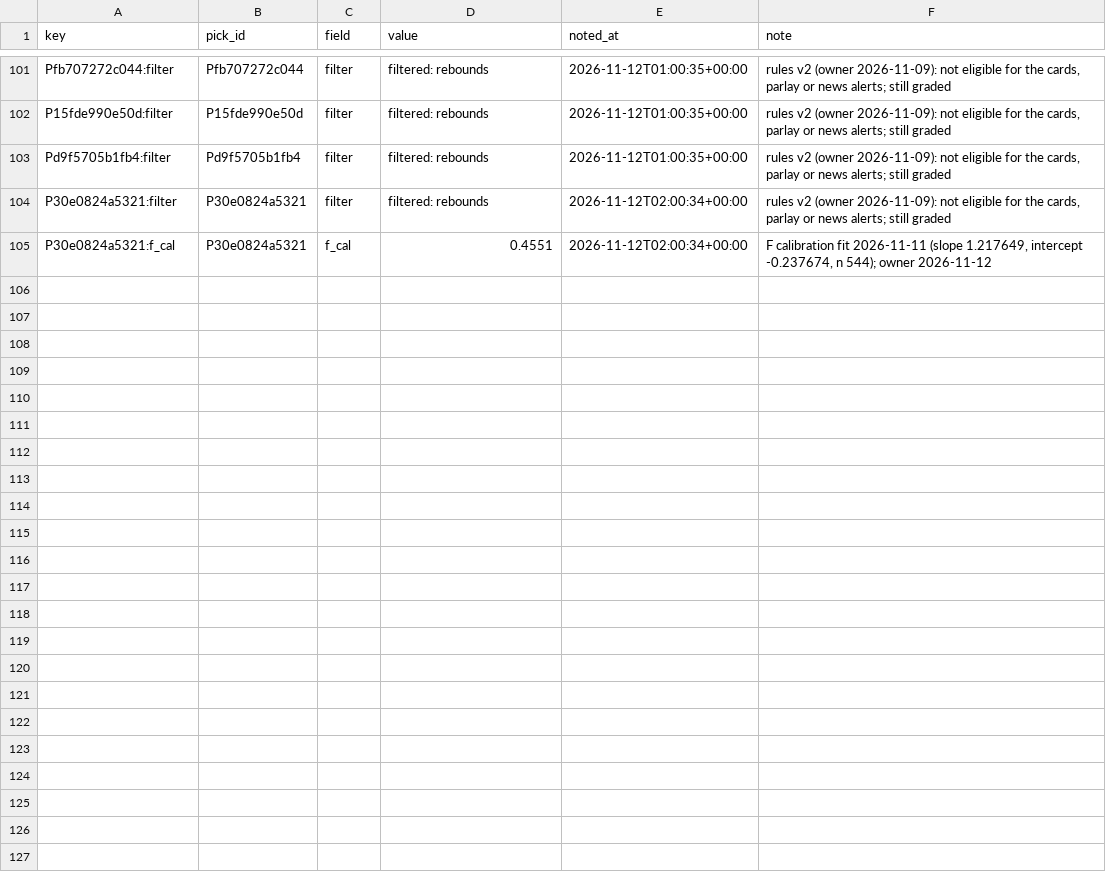
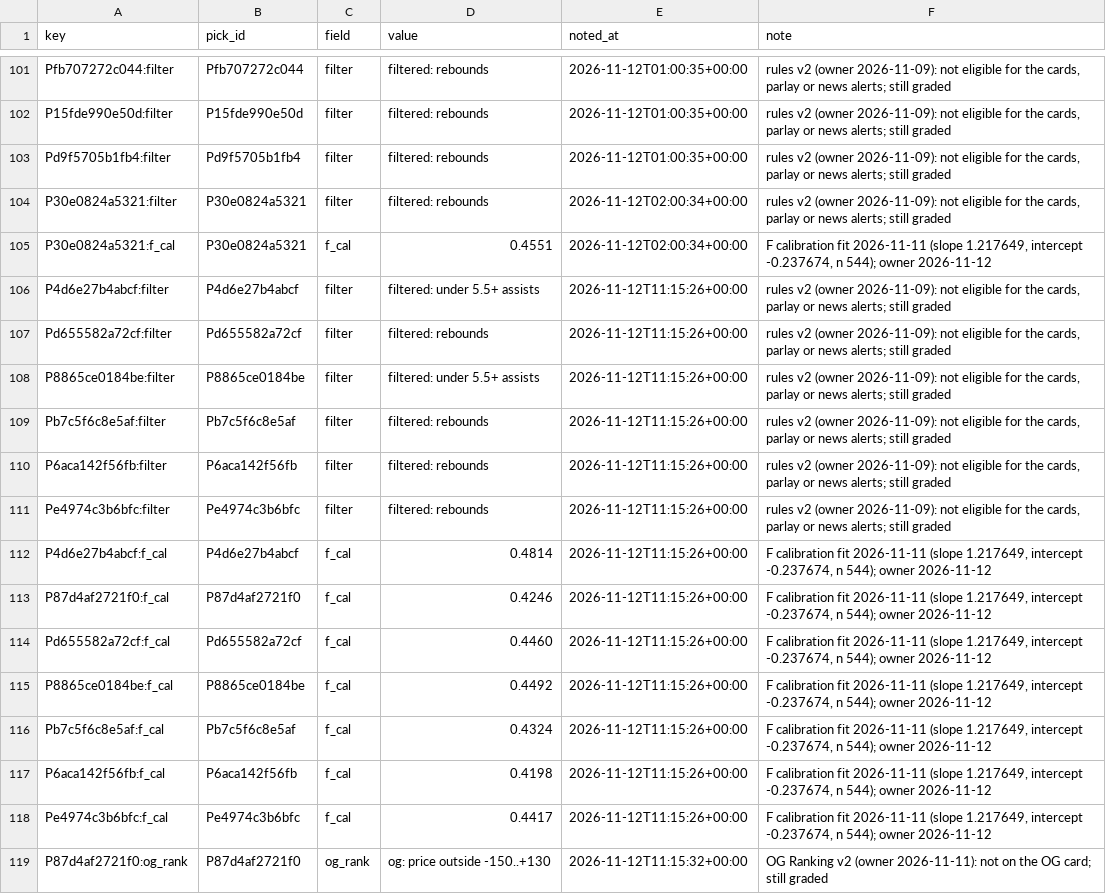
Before and after one commit to PirateKingInc/test-m11, a CSV file: ledger/annotations.csv, drawn as a sheet; only a part is shown, gaps mark what is left out.

```diff
--- a/ledger/annotations.csv
+++ b/ledger/annotations.csv
@@ -105 +105,15 @@ P30e0824a5321:filter,P30e0824a5321,filter,filtered: rebounds,2026-11-12T02:00:34
 P30e0824a5321:f_cal,P30e0824a5321,f_cal,0.4551,2026-11-12T02:00:34+00:00,"F calibration fit 2026-11-11 (slope 1.217649, intercept -0.237674, n 544); owner 2026-11-12"
+P4d6e27b4abcf:filter,P4d6e27b4abcf,filter,filtered: under 5.5+ assists,2026-11-12T11:15:26+00:00,"rules v2 (owner 2026-11-09): not eligible for the cards, parlay or news alerts; still graded"
+Pd655582a72cf:filter,Pd655582a72cf,filter,filtered: rebounds,2026-11-12T11:15:26+00:00,"rules v2 (owner 2026-11-09): not eligible for the cards, parlay or news alerts; still graded"
+P8865ce0184be:filter,P8865ce0184be,filter,filtered: under 5.5+ assists,2026-11-12T11:15:26+00:00,"rules v2 (owner 2026-11-09): not eligible for the cards, parlay or news alerts; still graded"
+Pb7c5f6c8e5af:filter,Pb7c5f6c8e5af,filter,filtered: rebounds,2026-11-12T11:15:26+00:00,"rules v2 (owner 2026-11-09): not eligible for the cards, parlay or news alerts; still graded"
+P6aca142f56fb:filter,P6aca142f56fb,filter,filtered: rebounds,2026-11-12T11:15:26+00:00,"rules v2 (owner 2026-11-09): not eligible for the cards, parlay or news alerts; still graded"
+Pe4974c3b6bfc:filter,Pe4974c3b6bfc,filter,filtered: rebounds,2026-11-12T11:15:26+00:00,"rules v2 (owner 2026-11-09): not eligible for the cards, parlay or news alerts; still graded"
+P4d6e27b4abcf:f_cal,P4d6e27b4abcf,f_cal,0.4814,2026-11-12T11:15:26+00:00,"F calibration fit 2026-11-11 (slope 1.217649, intercept -0.237674, n 544); owner 2026-11-12"
+P87d4af2721f0:f_cal,P87d4af2721f0,f_cal,0.4246,2026-11-12T11:15:26+00:00,"F calibration fit 2026-11-11 (slope 1.217649, intercept -0.237674, n 544); owner 2026-11-12"
+Pd655582a72cf:f_cal,Pd655582a72cf,f_cal,0.4460,2026-11-12T11:15:26+00:00,"F calibration fit 2026-11-11 (slope 1.217649, intercept -0.237674, n 544); owner 2026-11-12"
+P8865ce0184be:f_cal,P8865ce0184be,f_cal,0.4492,2026-11-12T11:15:26+00:00,"F calibration fit 2026-11-11 (slope 1.217649, intercept -0.237674, n 544); owner 2026-11-12"
+Pb7c5f6c8e5af:f_cal,Pb7c5f6c8e5af,f_cal,0.4324,2026-11-12T11:15:26+00:00,"F calibration fit 2026-11-11 (slope 1.217649, intercept -0.237674, n 544); owner 2026-11-12"
+P6aca142f56fb:f_cal,P6aca142f56fb,f_cal,0.4198,2026-11-12T11:15:26+00:00,"F calibration fit 2026-11-11 (slope 1.217649, intercept -0.237674, n 544); owner 2026-11-12"
+Pe4974c3b6bfc:f_cal,Pe4974c3b6bfc,f_cal,0.4417,2026-11-12T11:15:26+00:00,"F calibration fit 2026-11-11 (slope 1.217649, intercept -0.237674, n 544); owner 2026-11-12"
+P87d4af2721f0:og_rank,P87d4af2721f0,og_rank,og: price outside -150..+130,2026-11-12T11:15:32+00:00,OG Ranking v2 (owner 2026-11-11): not on the OG card; still graded
```
Also changed, not shown: ledger/labels.csv, ledger/picks.csv, 8 other files.
